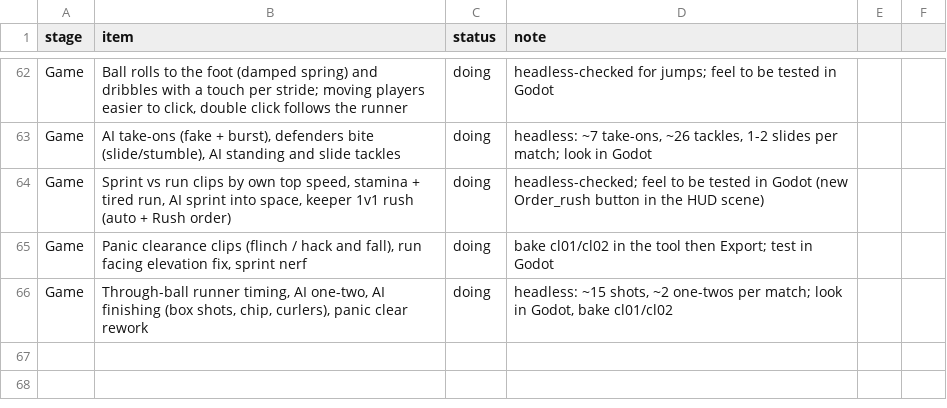
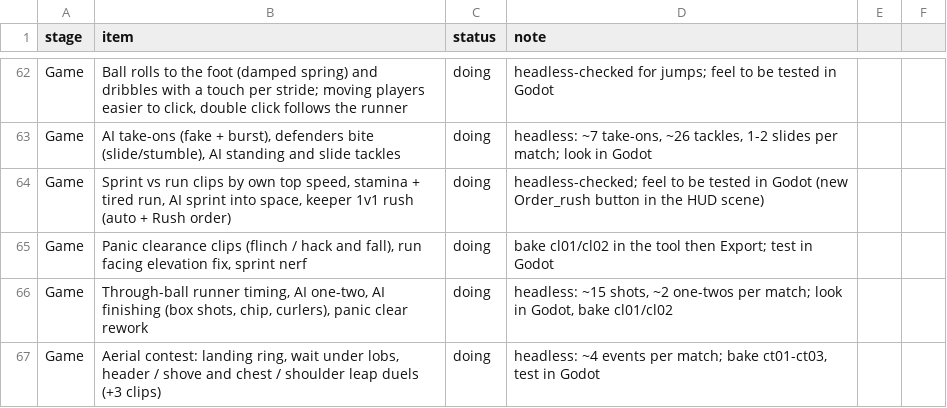
Before and after one commit to mundiakaluson/sprite-tan, a CSV file: data/progress.csv, drawn as a sheet; only a part is shown, gaps mark what is left out; the diff names each change by its address in the sheet, - before the commit and + after, or states it on an @@ line.

```diff
--- a/data/progress.csv
+++ b/data/progress.csv
+row 67: Game | Aerial contest: landing ring, wait under lobs, header / shove and chest / shoulder leap duels (+3 clips) | doing | headless: ~4 events per match; bake ct01-ct03, test in Godot
```
Also changed, not shown: 16 other files.
